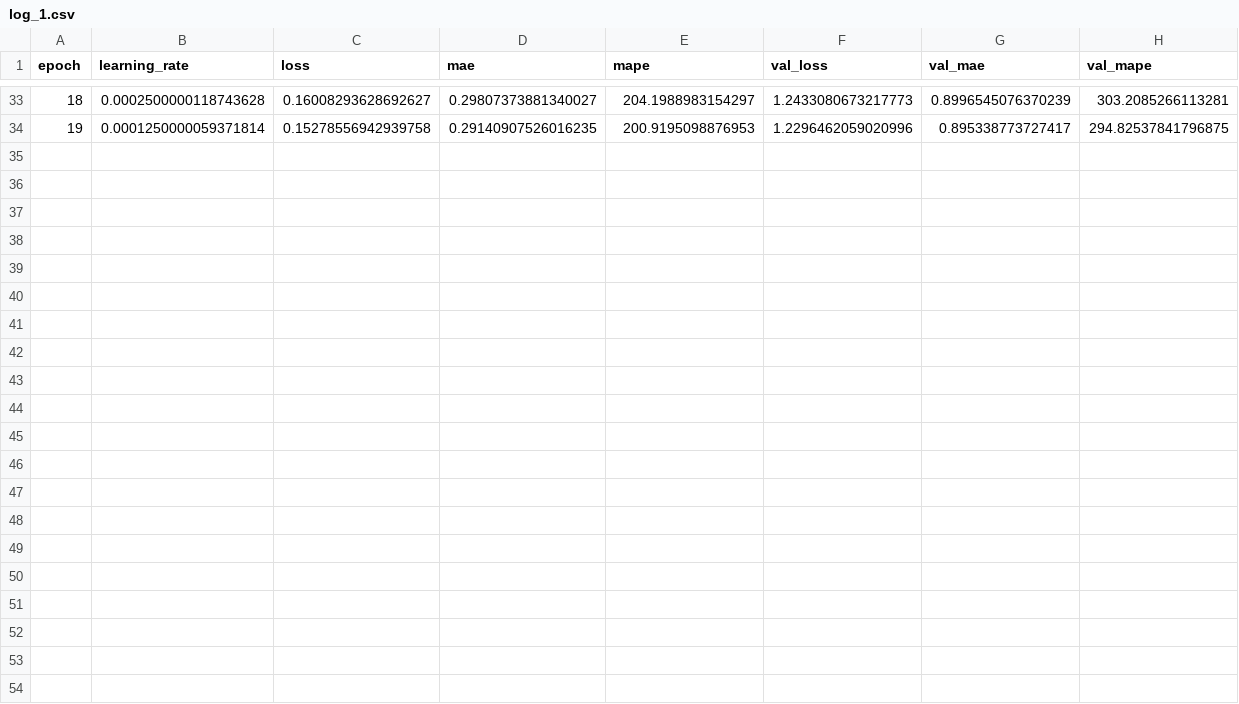
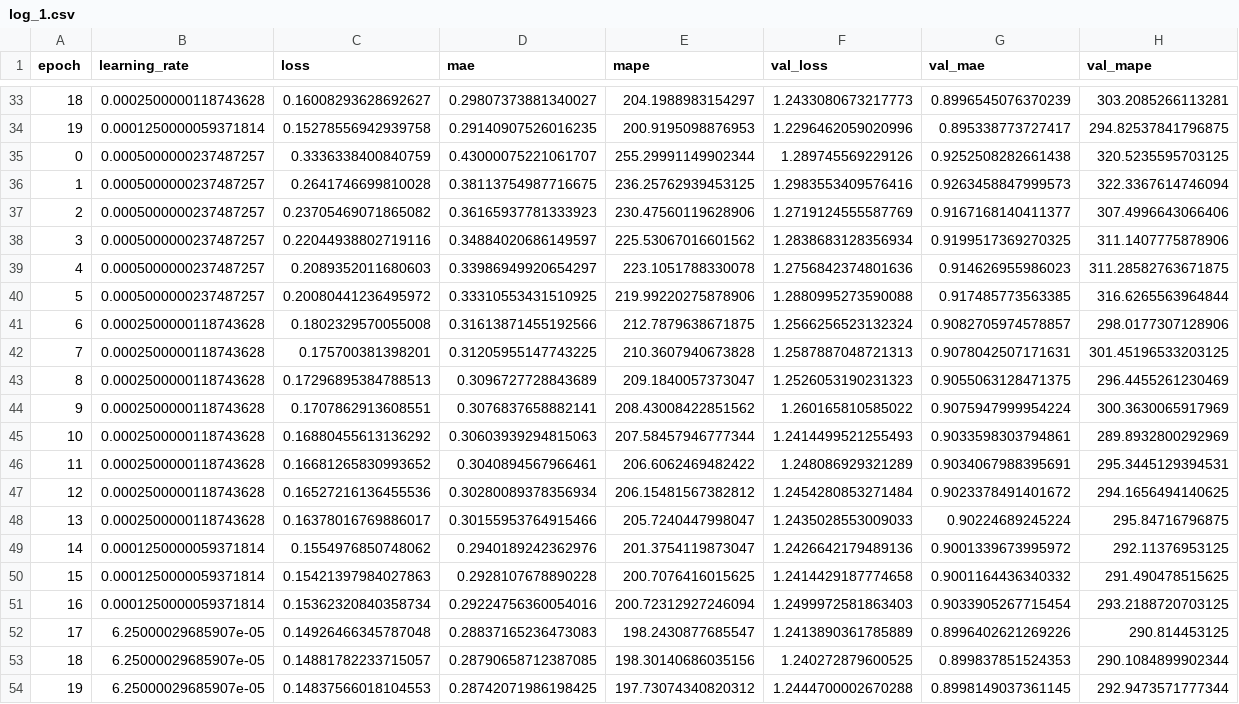
Before and after one commit to alex-yang-upenn/SUSY-Mass-Regression, a CSV file: gnn_baseline/checkpoints/log_1.csv, drawn as a sheet; only a part is shown, gaps mark what is left out.

```diff
--- a/gnn_baseline/checkpoints/log_1.csv
+++ b/gnn_baseline/checkpoints/log_1.csv
@@ -34 +34,21 @@ epoch,learning_rate,loss,mae,mape,val_loss,val_mae,val_mape
 19,0.0001250000059371814,0.15278556942939758,0.29140907526016235,200.9195098876953,1.2296462059020996,0.895338773727417,294.82537841796875
+0,0.0005000000237487257,0.3336338400840759,0.43000075221061707,255.29991149902344,1.289745569229126,0.9252508282661438,320.5235595703125
+1,0.0005000000237487257,0.2641746699810028,0.38113754987716675,236.25762939453125,1.2983553409576416,0.9263458847999573,322.3367614746094
+2,0.0005000000237487257,0.23705469071865082,0.36165937781333923,230.47560119628906,1.2719124555587769,0.9167168140411377,307.4996643066406
+3,0.0005000000237487257,0.22044938802719116,0.34884020686149597,225.53067016601562,1.2838683128356934,0.9199517369270325,311.1407775878906
+4,0.0005000000237487257,0.2089352011680603,0.33986949920654297,223.1051788330078,1.2756842374801636,0.914626955986023,311.28582763671875
+5,0.0005000000237487257,0.20080441236495972,0.33310553431510925,219.99220275878906,1.2880995273590088,0.917485773563385,316.6265563964844
+6,0.0002500000118743628,0.1802329570055008,0.31613871455192566,212.7879638671875,1.2566256523132324,0.9082705974578857,298.0177307128906
+7,0.0002500000118743628,0.175700381398201,0.31205955147743225,210.3607940673828,1.2587887048721313,0.9078042507171631,301.45196533203125
+8,0.0002500000118743628,0.17296895384788513,0.3096727728843689,209.1840057373047,1.2526053190231323,0.9055063128471375,296.4455261230469
+9,0.0002500000118743628,0.1707862913608551,0.3076837658882141,208.43008422851562,1.260165810585022,0.9075947999954224,300.3630065917969
+10,0.0002500000118743628,0.16880455613136292,0.30603939294815063,207.58457946777344,1.2414499521255493,0.9033598303794861,289.8932800292969
+11,0.0002500000118743628,0.16681265830993652,0.3040894567966461,206.6062469482422,1.248086929321289,0.9034067988395691,295.3445129394531
+12,0.0002500000118743628,0.16527216136455536,0.30280089378356934,206.15481567382812,1.2454280853271484,0.9023378491401672,294.1656494140625
+13,0.0002500000118743628,0.16378016769886017,0.30155953764915466,205.7240447998047,1.2435028553009033,0.90224689245224,295.84716796875
+14,0.0001250000059371814,0.1554976850748062,0.2940189242362976,201.3754119873047,1.2426642179489136,0.9001339673995972,292.11376953125
+15,0.0001250000059371814,0.15421397984027863,0.2928107678890228,200.7076416015625,1.2414429187774658,0.9001164436340332,291.490478515625
+16,0.0001250000059371814,0.15362320840358734,0.29224756360054016,200.72312927246094,1.2499972581863403,0.9033905267715454,293.2188720703125
+17,6.25000029685907e-05,0.14926466345787048,0.28837165236473083,198.2430877685547,1.2413890361785889,0.8996402621269226,290.814453125
+18,6.25000029685907e-05,0.14881782233715057,0.28790658712387085,198.30140686035156,1.240272879600525,0.899837851524353,290.1084899902344
+19,6.25000029685907e-05,0.14837566018104553,0.28742071986198425,197.73074340820312,1.2444700002670288,0.8998149037361145,292.9473571777344
```
Also changed, not shown: 14 other files.
